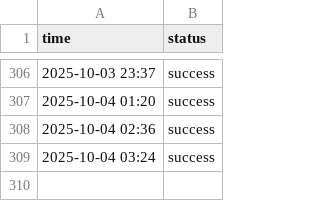
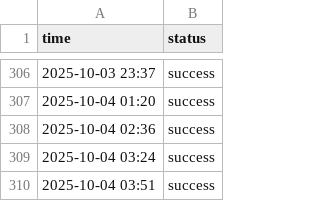
Before and after one commit to aryan4859/ForgeMonitor, a CSV file: content/logs/challenge.csv, drawn as a sheet; only a part is shown, gaps mark what is left out.

```diff
--- a/content/logs/challenge.csv
+++ b/content/logs/challenge.csv
@@ -309 +309,2 @@ time, status
 2025-10-04 03:24, success
+2025-10-04 03:51, success
```
Also changed, not shown: content/logs/api.csv, content/logs/cicd.csv, 4 other files.
